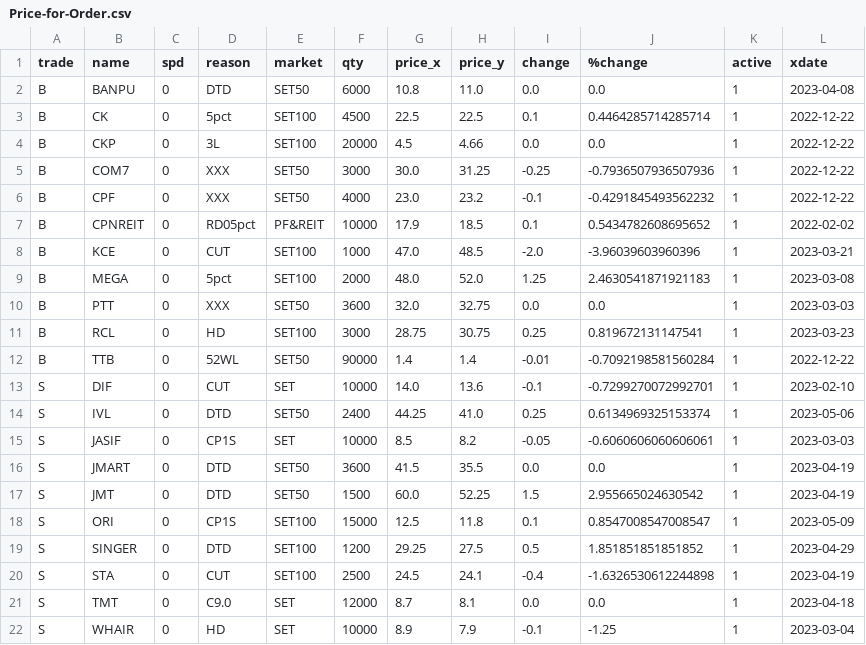
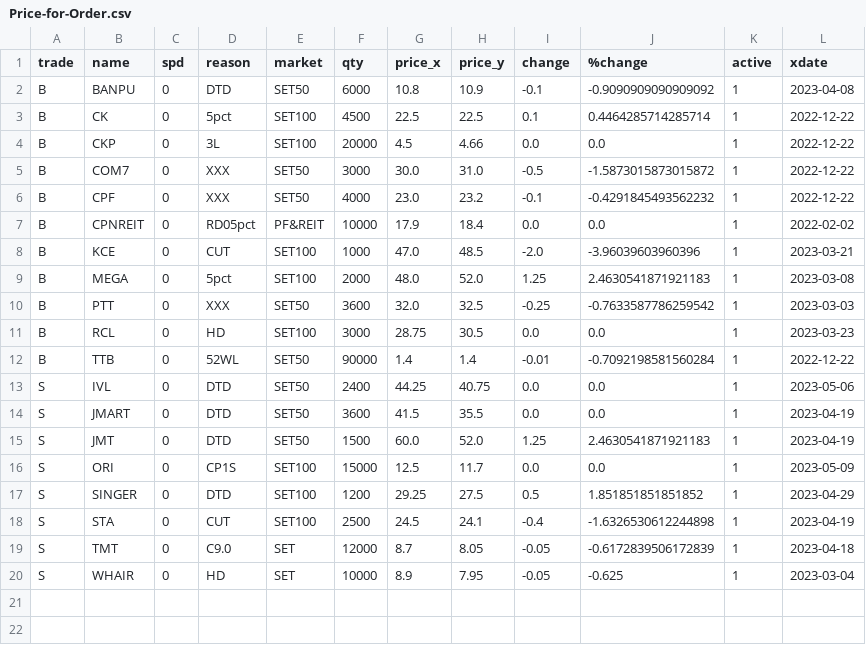
Before and after one commit to santimcs/obsidian-git-sync, a CSV file: Data/Price-for-Order.csv, drawn as a sheet.

```diff
--- a/Data/Price-for-Order.csv
+++ b/Data/Price-for-Order.csv
@@ -1,22 +1,20 @@
 trade,name,spd,reason,market,qty,price_x,price_y,change,%change,active,xdate
-B,BANPU,0,DTD,SET50,6000,10.8,11.0,0.0,0.0,1,2023-04-08
+B,BANPU,0,DTD,SET50,6000,10.8,10.9,-0.1,-0.9090909090909092,1,2023-04-08
 B,CK,0,5pct,SET100,4500,22.5,22.5,0.1,0.4464285714285714,1,2022-12-22
 B,CKP,0,3L,SET100,20000,4.5,4.66,0.0,0.0,1,2022-12-22
-B,COM7,0,XXX,SET50,3000,30.0,31.25,-0.25,-0.7936507936507936,1,2022-12-22
+B,COM7,0,XXX,SET50,3000,30.0,31.0,-0.5,-1.5873015873015872,1,2022-12-22
 B,CPF,0,XXX,SET50,4000,23.0,23.2,-0.1,-0.4291845493562232,1,2022-12-22
-B,CPNREIT,0,RD05pct,PF&REIT,10000,17.9,18.5,0.1,0.5434782608695652,1,2022-02-02
+B,CPNREIT,0,RD05pct,PF&REIT,10000,17.9,18.4,0.0,0.0,1,2022-02-02
 B,KCE,0,CUT,SET100,1000,47.0,48.5,-2.0,-3.96039603960396,1,2023-03-21
 B,MEGA,0,5pct,SET100,2000,48.0,52.0,1.25,2.4630541871921183,1,2023-03-08
-B,PTT,0,XXX,SET50,3600,32.0,32.75,0.0,0.0,1,2023-03-03
-B,RCL,0,HD,SET100,3000,28.75,30.75,0.25,0.819672131147541,1,2023-03-23
+B,PTT,0,XXX,SET50,3600,32.0,32.5,-0.25,-0.7633587786259542,1,2023-03-03
+B,RCL,0,HD,SET100,3000,28.75,30.5,0.0,0.0,1,2023-03-23
 B,TTB,0,52WL,SET50,90000,1.4,1.4,-0.01,-0.7092198581560284,1,2022-12-22
-S,DIF,0,CUT,SET,10000,14.0,13.6,-0.1,-0.7299270072992701,1,2023-02-10
-S,IVL,0,DTD,SET50,2400,44.25,41.0,0.25,0.6134969325153374,1,2023-05-06
-S,JASIF,0,CP1S,SET,10000,8.5,8.2,-0.05,-0.6060606060606061,1,2023-03-03
+S,IVL,0,DTD,SET50,2400,44.25,40.75,0.0,0.0,1,2023-05-06
 S,JMART,0,DTD,SET50,3600,41.5,35.5,0.0,0.0,1,2023-04-19
-S,JMT,0,DTD,SET50,1500,60.0,52.25,1.5,2.955665024630542,1,2023-04-19
-S,ORI,0,CP1S,SET100,15000,12.5,11.8,0.1,0.8547008547008547,1,2023-05-09
+S,JMT,0,DTD,SET50,1500,60.0,52.0,1.25,2.4630541871921183,1,2023-04-19
+S,ORI,0,CP1S,SET100,15000,12.5,11.7,0.0,0.0,1,2023-05-09
 S,SINGER,0,DTD,SET100,1200,29.25,27.5,0.5,1.851851851851852,1,2023-04-29
 S,STA,0,CUT,SET100,2500,24.5,24.1,-0.4,-1.6326530612244898,1,2023-04-19
-S,TMT,0,C9.0,SET,12000,8.7,8.1,0.0,0.0,1,2023-04-18
-S,WHAIR,0,HD,SET,10000,8.9,7.9,-0.1,-1.25,1,2023-03-04
+S,TMT,0,C9.0,SET,12000,8.7,8.05,-0.05,-0.6172839506172839,1,2023-04-18
+S,WHAIR,0,HD,SET,10000,8.9,7.95,-0.05,-0.625,1,2023-03-04
```
Also changed, not shown: Data/Price-Today.csv, Data/Price.csv.
